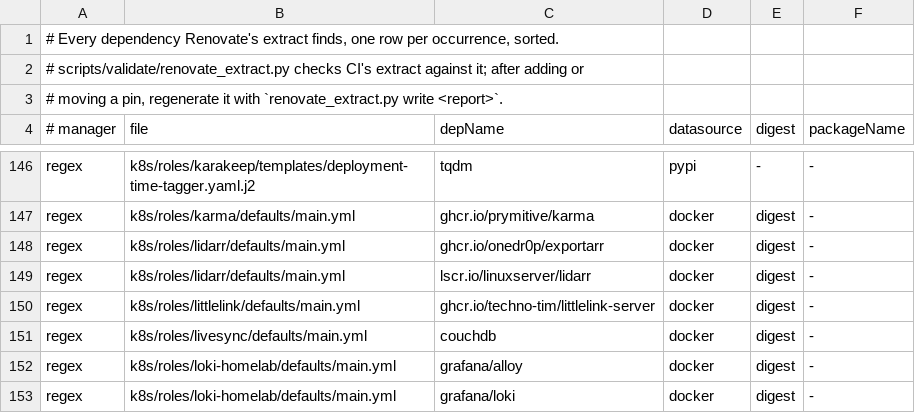
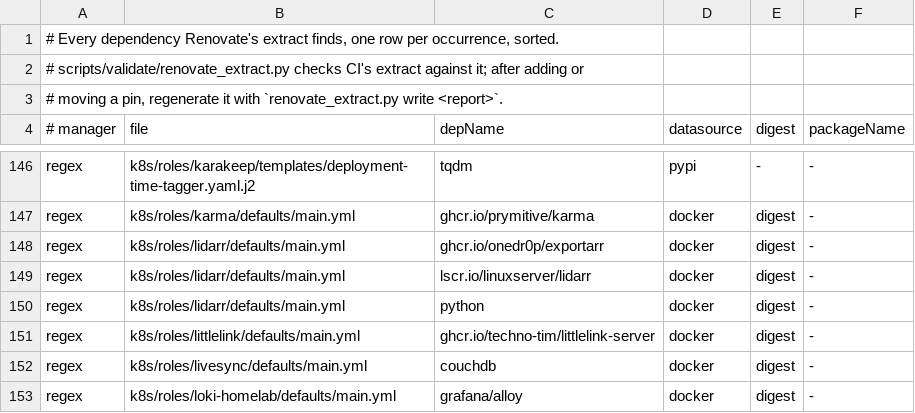
Before and after one commit to DanielH2018/server, a TSV file: scripts/validate/renovate_expected_deps.tsv, drawn as a sheet; only a part is shown, gaps mark what is left out; the shorter side is filled out with more unchanged rows.

```diff
--- a/scripts/validate/renovate_expected_deps.tsv
+++ b/scripts/validate/renovate_expected_deps.tsv
@@ -149,2 +149,3 @@ regex	k8s/roles/lidarr/defaults/main.yml	ghcr.io/onedr0p/exportarr	docker	digest
 regex	k8s/roles/lidarr/defaults/main.yml	lscr.io/linuxserver/lidarr	docker	digest	-
+regex	k8s/roles/lidarr/defaults/main.yml	python	docker	digest	-
 regex	k8s/roles/littlelink/defaults/main.yml	ghcr.io/techno-tim/littlelink-server	docker	digest	-
```
